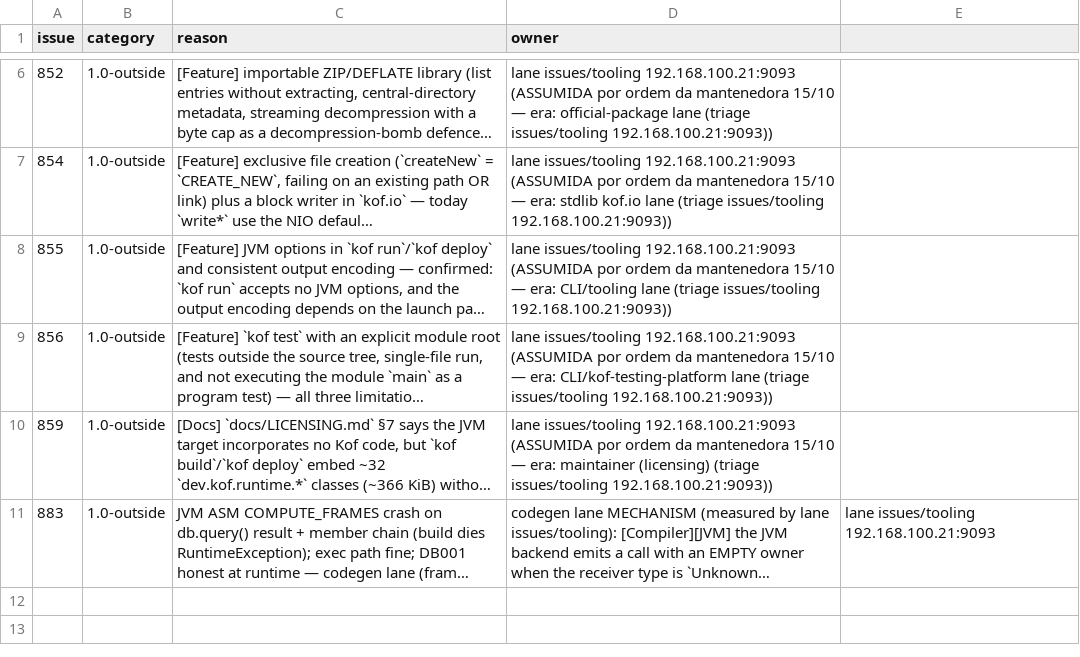
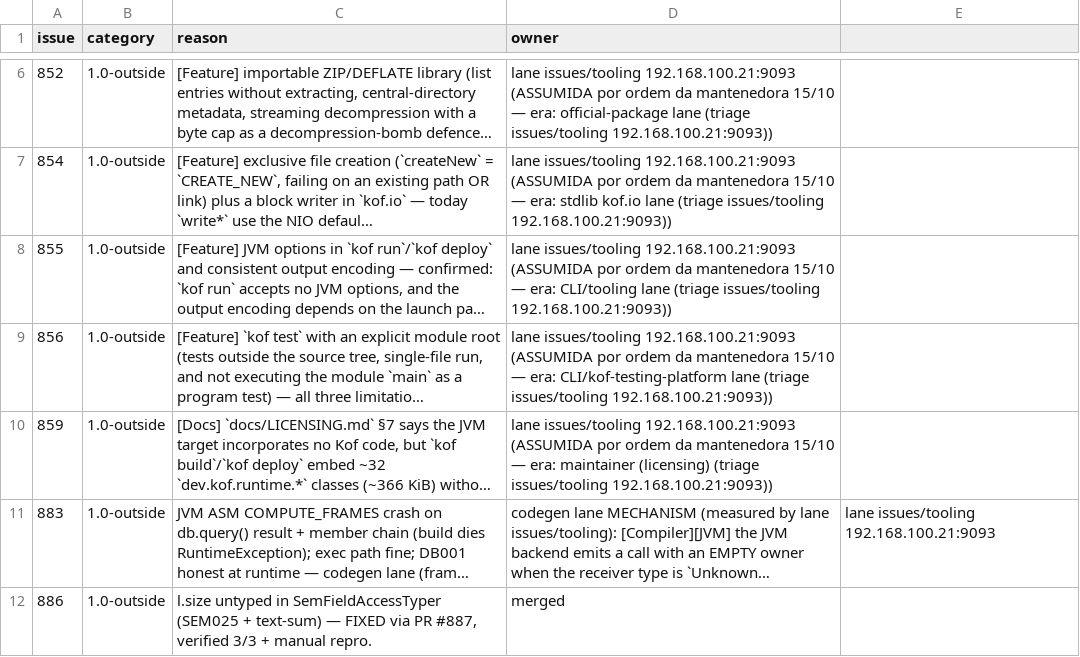
Before and after one commit to AlexandreMendess/Kof4j, a TSV file: scripts/release-blockers.tsv, drawn as a sheet; only a part is shown, gaps mark what is left out; long unchanged cells end in …; the diff names each change by its address in the sheet, - before the commit and + after, or states it on an @@ line.

Commit message:
docs(ledger): #886 closed via PR #887 (size properties typed Int in semantic analysis, RED-first proven) — owner = 192.168.15.134:0

```diff
--- a/scripts/release-blockers.tsv
+++ b/scripts/release-blockers.tsv
+row 12: 886 | 1.0-outside | l.size untyped in SemFieldAccessTyper (SEM025 + text-sum) — FIXED via PR #887, verified 3/3 + manual repro. | merged
```
